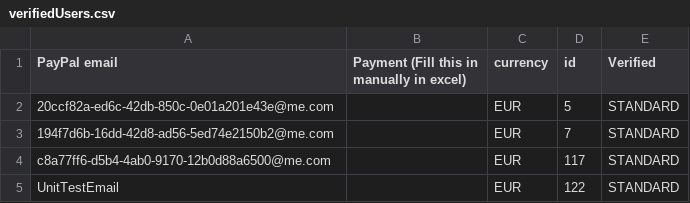
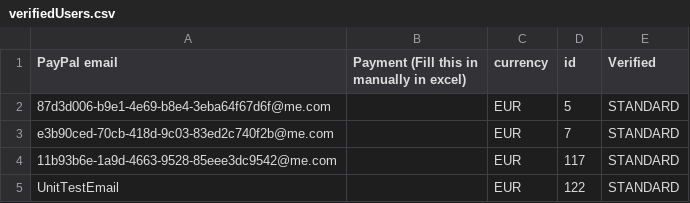
Before and after one commit to danielptm/MasterBackend, a CSV file: service/verifiedUsers.csv, drawn as a sheet.

```diff
--- a/service/verifiedUsers.csv
+++ b/service/verifiedUsers.csv
@@ -1,5 +1,5 @@
 PayPal email,Payment (Fill this in manually in excel),currency,id,Verified
-20ccf82a-ed6c-42db-850c-0e01a201e43e@me.com,,EUR,5,STANDARD
-194f7d6b-16dd-42d8-ad56-5ed74e2150b2@me.com,,EUR,7,STANDARD
-c8a77ff6-d5b4-4ab0-9170-12b0d88a6500@me.com,,EUR,117,STANDARD
+87d3d006-b9e1-4e69-b8e4-3eba64f67d6f@me.com,,EUR,5,STANDARD
+e3b90ced-70cb-418d-9c03-83ed2c740f2b@me.com,,EUR,7,STANDARD
+11b93b6e-1a9d-4663-9528-85eee3dc9542@me.com,,EUR,117,STANDARD
 UnitTestEmail,,EUR,122,STANDARD
```
Also changed, not shown: 4 other files.
